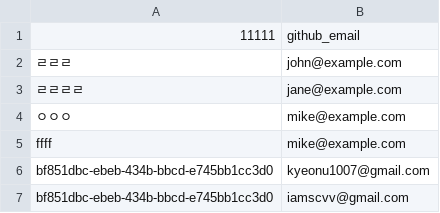
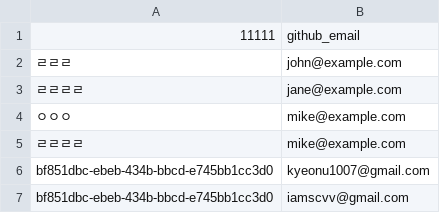
Before and after one commit to kyupid/java-test, a CSV file: .github/db/notion-user-id.csv, drawn as a sheet.

Commit message:
JIRA-123 지라만 있는거 테스트
내용도 있음

ㅋㅋ

```diff
--- a/.github/db/notion-user-id.csv
+++ b/.github/db/notion-user-id.csv
@@ -4,3 +4,3 @@
 ㅇㅇㅇ,mike@example.com
-ffff,mike@example.com
+ㄹㄹㄹㄹ,mike@example.com
 bf851dbc-ebeb-434b-bbcd-e745bb1cc3d0,kyeonu1007@gmail.com
```
